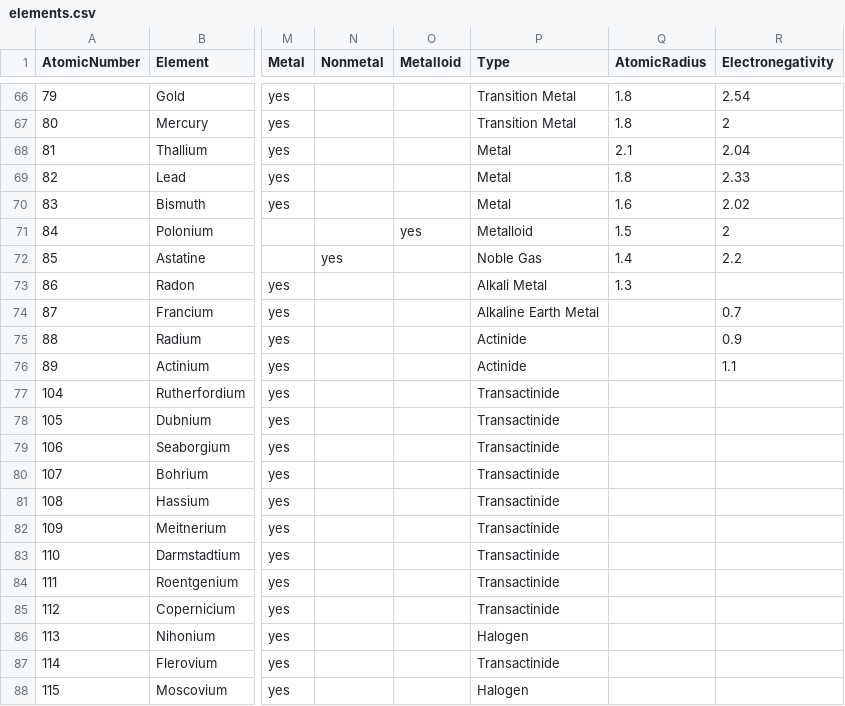
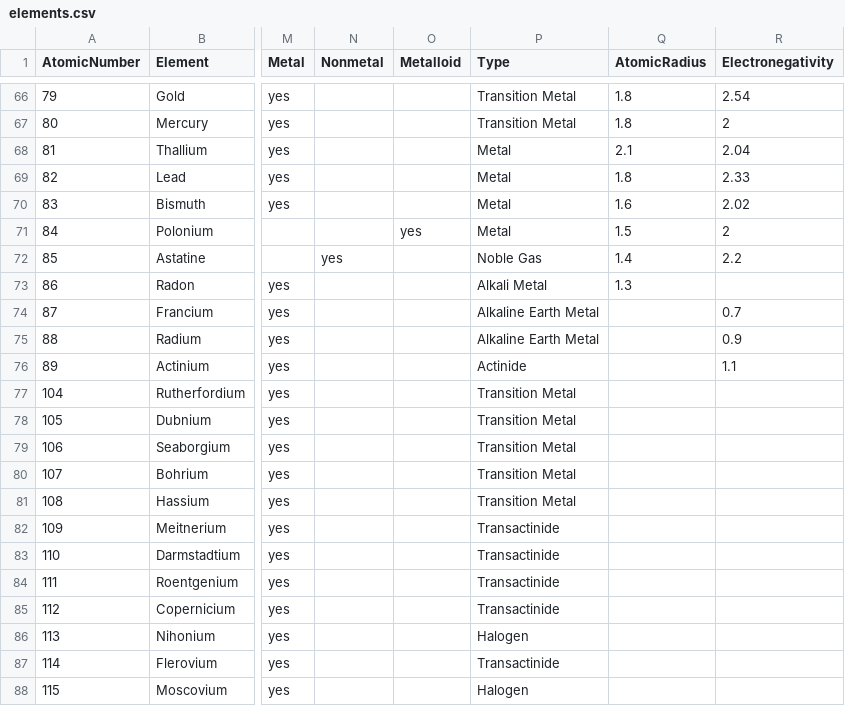
Before and after one commit to petergmurphy/CLI-Periodic-Table, a CSV file: data/elements.csv, drawn as a sheet; only a part is shown, gaps mark what is left out; the diff names each change by its address in the sheet, - before the commit and + after, or states it on an @@ line.

Commit message:
(MAINT) Fix Element Layout
Also fixes element groups and associated colours.

```diff
--- a/data/elements.csv
+++ b/data/elements.csv
-P71 (Type): Metalloid
+P71 (Type): Metal
-P75 (Type): Actinide
+P75 (Type): Alkaline Earth Metal
-P77:P81 (Type): Transactinide
+P77:P81 (Type): Transition Metal
```
Also changed, not shown: 5 other files.
